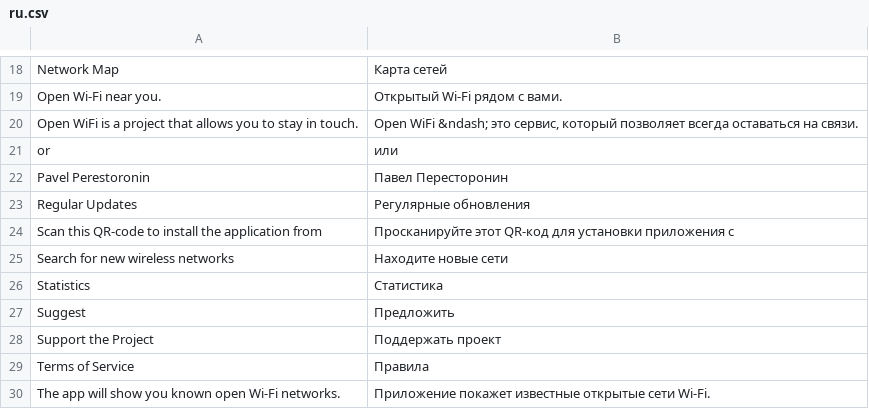
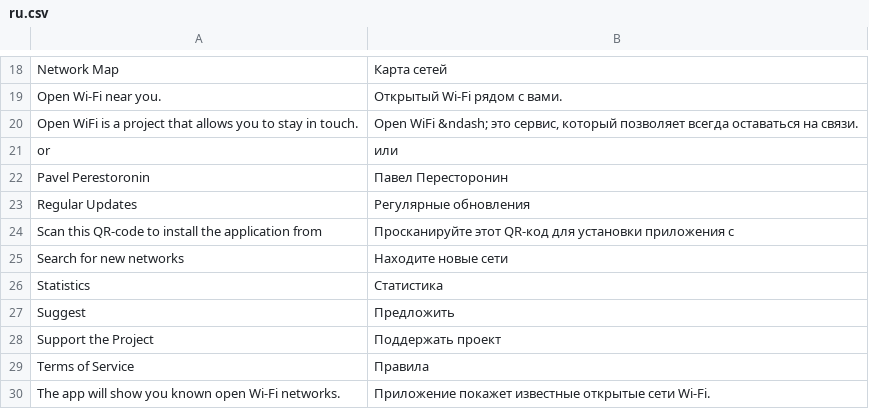
Before and after one commit to nothingelsematters7/openwifi-server, a CSV file: openwifi/static/translations/ru.csv, drawn as a sheet; only a part is shown, gaps mark what is left out.

```diff
--- a/openwifi/static/translations/ru.csv
+++ b/openwifi/static/translations/ru.csv
@@ -24,3 +24,3 @@
 "Scan this QR-code to install the application from","Просканируйте этот QR-код для установки приложения с"
-"Search for new wireless networks","Находите новые сети"
+"Search for new networks","Находите новые сети"
 "Statistics","Статистика"
```
Also changed, not shown: 1 other file.
